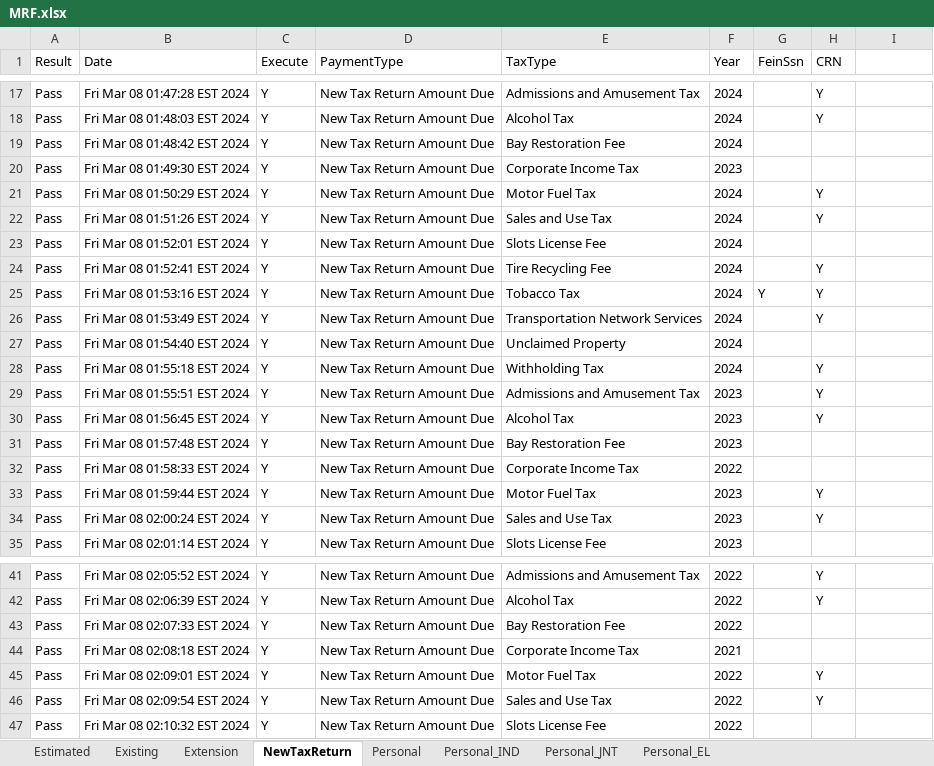
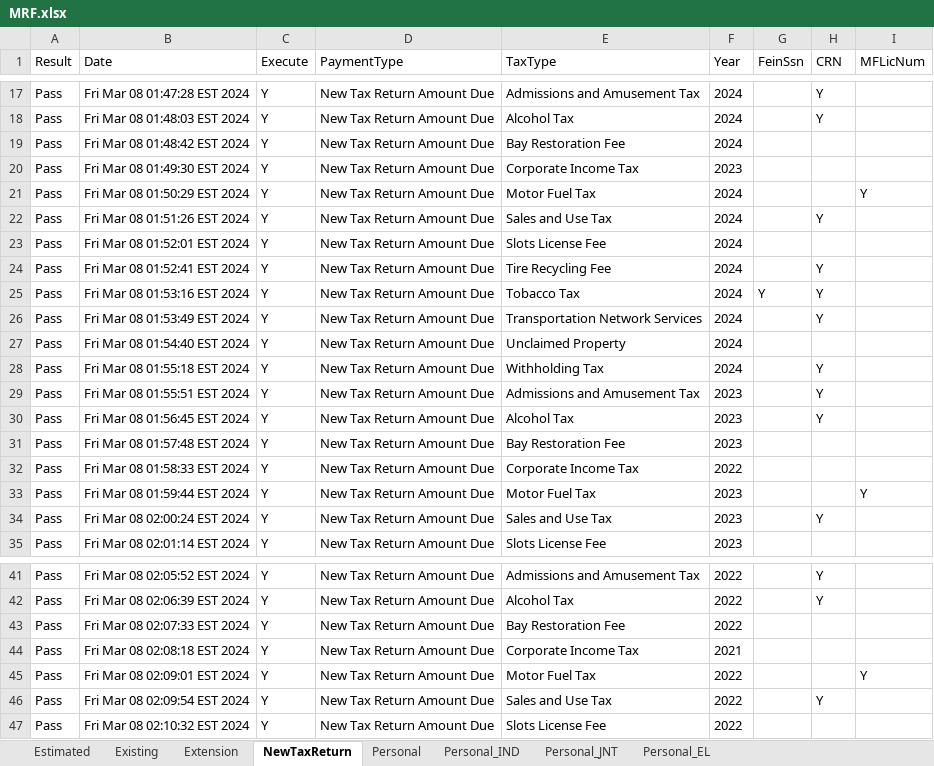
Before and after one commit to dcusend/VPS-Katalon, an Excel workbook: KatalonData/RADTestData/MRF.xlsx, sheet NewTaxReturn, drawn as a sheet; only a part is shown, gaps mark what is left out; values as stored, in another font and other column widths than the file's, no borders; the diff names each change by its address in the sheet, - before the commit and + after, or states it on an @@ line.

```diff
--- a/KatalonData/RADTestData/MRF.xlsx (sheet NewTaxReturn)
+++ b/KatalonData/RADTestData/MRF.xlsx (sheet NewTaxReturn)
-I1: (empty)
+I1: MFLicNum
-H21 (CRN): Y
+H21 (CRN): (empty)
-I21 (MFLicNum): (empty)
+I21 (MFLicNum): Y
-H33 (CRN): Y
+H33 (CRN): (empty)
-I33 (MFLicNum): (empty)
+I33 (MFLicNum): Y
-H45 (CRN): Y
+H45 (CRN): (empty)
-I45 (MFLicNum): (empty)
+I45 (MFLicNum): Y
```
Also changed, not shown: KatalonData/RADTestData/BeforePayments.xlsx, KatalonData/RADTestData/Summary.xlsx, 15 other files.
